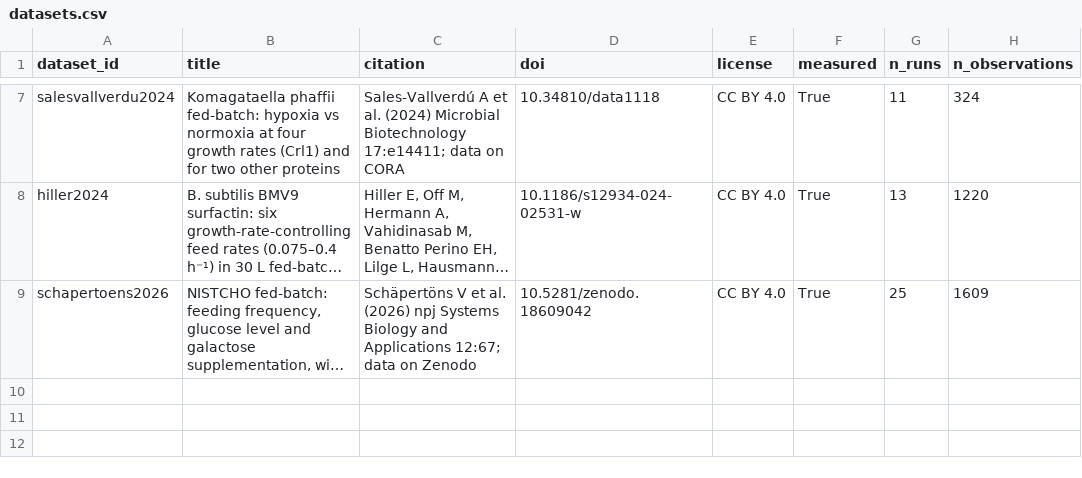
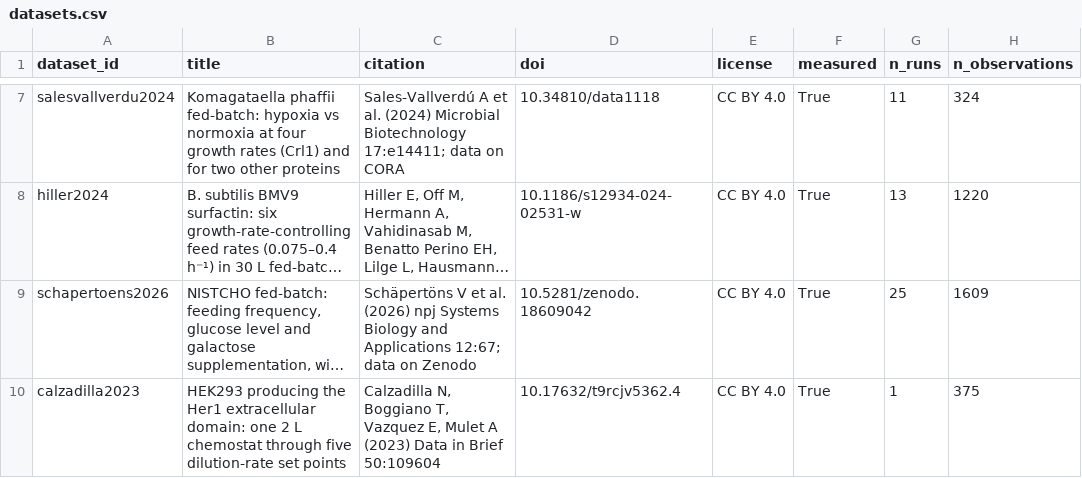
Before and after one commit to anupama29k/Bioprocess-Atlas, a CSV file: release/datasets.csv, drawn as a sheet; only a part is shown, gaps mark what is left out; long unchanged cells end in …; the diff names each change by its address in the sheet, - before the commit and + after, or states it on an @@ line.

```diff
--- a/release/datasets.csv
+++ b/release/datasets.csv
+row 10: calzadilla2023 | HEK293 producing the Her1 extracellular domain: one 2 L chemostat through five dilution-rate set points | Calzadilla N, Boggiano T, Vazquez E, Mulet A (2023) Data in Brief 50:109604 | 10.17632/t9rcjv5362.4 | CC BY 4.0 | True | 1 | 375
```
Also changed, not shown: release/phenotypes.csv, release/runs.csv, 15 other files.
